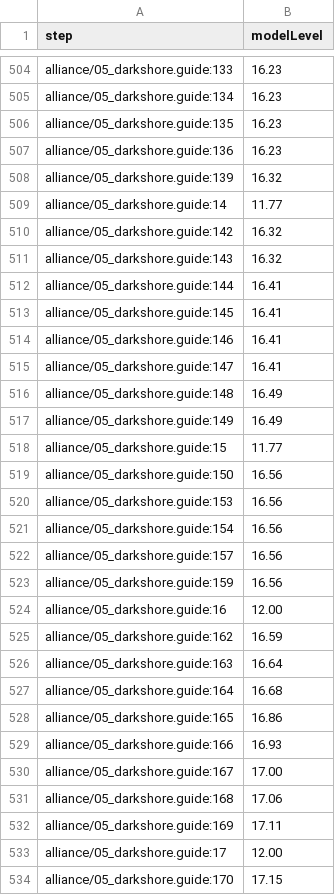
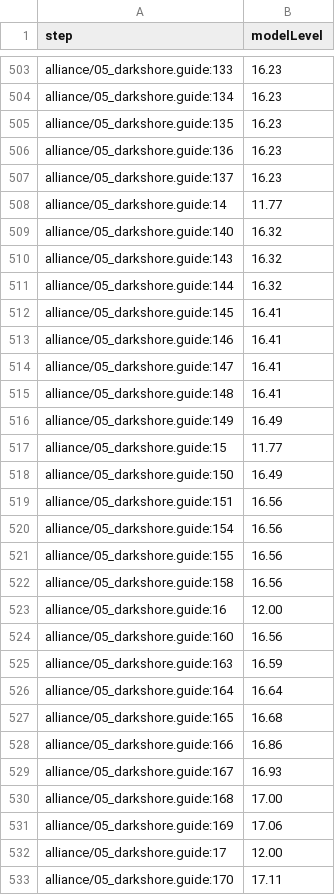
Before and after one commit to GREYsaurus/Questwarden, a CSV file: docs/generated/ClassicEra/step-levels.csv, drawn as a sheet; only a part is shown, gaps mark what is left out; the diff covers the shown part only.

```diff
--- a/docs/generated/ClassicEra/step-levels.csv
+++ b/docs/generated/ClassicEra/step-levels.csv
@@ -507,7 +506,7 @@ alliance/05_darkshore.guide:135,16.23
 alliance/05_darkshore.guide:136,16.23
-alliance/05_darkshore.guide:139,16.32
+alliance/05_darkshore.guide:137,16.23
 alliance/05_darkshore.guide:14,11.77
-alliance/05_darkshore.guide:142,16.32
+alliance/05_darkshore.guide:140,16.32
 alliance/05_darkshore.guide:143,16.32
-alliance/05_darkshore.guide:144,16.41
+alliance/05_darkshore.guide:144,16.32
 alliance/05_darkshore.guide:145,16.41
@@ -515,20 +514,20 @@ alliance/05_darkshore.guide:146,16.41
 alliance/05_darkshore.guide:147,16.41
-alliance/05_darkshore.guide:148,16.49
+alliance/05_darkshore.guide:148,16.41
 alliance/05_darkshore.guide:149,16.49
 alliance/05_darkshore.guide:15,11.77
-alliance/05_darkshore.guide:150,16.56
-alliance/05_darkshore.guide:153,16.56
+alliance/05_darkshore.guide:150,16.49
+alliance/05_darkshore.guide:151,16.56
 alliance/05_darkshore.guide:154,16.56
-alliance/05_darkshore.guide:157,16.56
-alliance/05_darkshore.guide:159,16.56
+alliance/05_darkshore.guide:155,16.56
+alliance/05_darkshore.guide:158,16.56
 alliance/05_darkshore.guide:16,12.00
-alliance/05_darkshore.guide:162,16.59
-alliance/05_darkshore.guide:163,16.64
-alliance/05_darkshore.guide:164,16.68
-alliance/05_darkshore.guide:165,16.86
-alliance/05_darkshore.guide:166,16.93
-alliance/05_darkshore.guide:167,17.00
-alliance/05_darkshore.guide:168,17.06
-alliance/05_darkshore.guide:169,17.11
+alliance/05_darkshore.guide:160,16.56
+alliance/05_darkshore.guide:163,16.59
+alliance/05_darkshore.guide:164,16.64
+alliance/05_darkshore.guide:165,16.68
+alliance/05_darkshore.guide:166,16.86
+alliance/05_darkshore.guide:167,16.93
+alliance/05_darkshore.guide:168,17.00
+alliance/05_darkshore.guide:169,17.06
 alliance/05_darkshore.guide:17,12.00
-alliance/05_darkshore.guide:170,17.15
+alliance/05_darkshore.guide:170,17.11
```
Also changed, not shown: 5 added rows, 3 removed rows and 53 edited cells elsewhere in this file, docs/generated/ClassicEra/route-metrics.csv, 25 other files.
